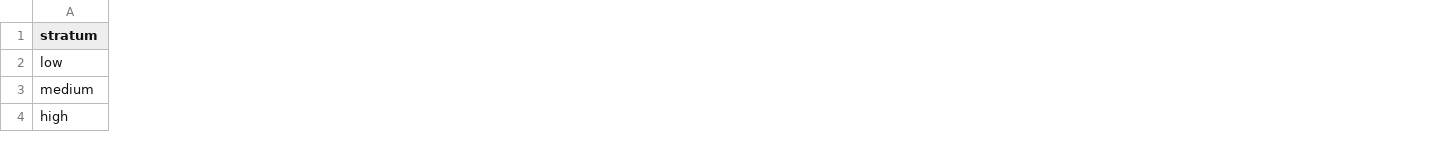
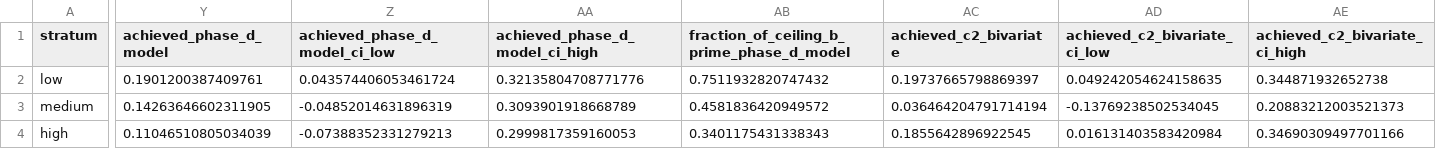
Before and after one commit to nseluga/Hitter-Embedding, a CSV file: results/phase_m/m2_stratum_ceiling.csv, drawn as a sheet; only a part is shown, gaps mark what is left out; the diff covers the shown part only; the diff names each change by its address in the sheet, - before the commit and + after, or states it on an @@ line.

```diff
--- a/results/phase_m/m2_stratum_ceiling.csv
+++ b/results/phase_m/m2_stratum_ceiling.csv
+column Y (achieved_phase_d_model), rows 2-4: 0.1901200387409761 | 0.14263646602311905 | 0.11046510805034039
+column Z (achieved_phase_d_model_ci_low), rows 2-4: 0.043574406053461724 | -0.04852014631896319 | -0.07388352331279213
+column AA (achieved_phase_d_model_ci_high), rows 2-4: 0.32135804708771776 | 0.3093901918668789 | 0.2999817359160053
+column AB, rows 1-4: fraction_of_ceiling_b_prime_phase_d_model | 0.7511932820747432 | 0.4581836420949572 | 0.3401175431338343
+column AC (achieved_c2_bivariate), rows 2-4: 0.19737665798869397 | 0.036464204791714194 | 0.1855642896922545
+column AD (achieved_c2_bivariate_ci_low), rows 2-4: 0.049242054624158635 | -0.13769238502534045 | 0.016131403583420984
+column AE (achieved_c2_bivariate_ci_high), rows 2-4: 0.344871932652738 | 0.20883212003521373 | 0.34690309497701166
```
Also changed, not shown: 16 added columns and 1 edited cell elsewhere in this file, results/phase_m/m1_differential_scores.csv, results/phase_m/m1_fraction_of_ceiling.csv, 14 other files.
